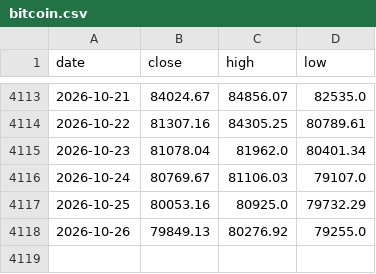
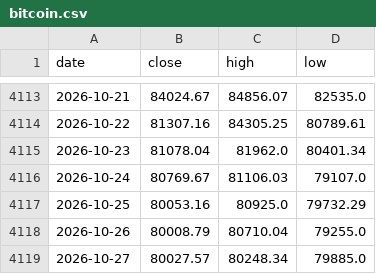
Before and after one commit to soohucn-gif/macro5-dashboard, a CSV file: data/bitcoin.csv, drawn as a sheet; only a part is shown, gaps mark what is left out.

```diff
--- a/data/bitcoin.csv
+++ b/data/bitcoin.csv
@@ -4117,2 +4117,3 @@ date,close,high,low
 2026-10-25,80053.16,80925.0,79732.29
-2026-10-26,79849.13,80276.92,79255.0
+2026-10-26,80008.79,80710.04,79255.0
+2026-10-27,80027.57,80248.34,79885.0
```
Also changed, not shown: data/equity_indices.csv, data/gold.csv, 10 other files.
